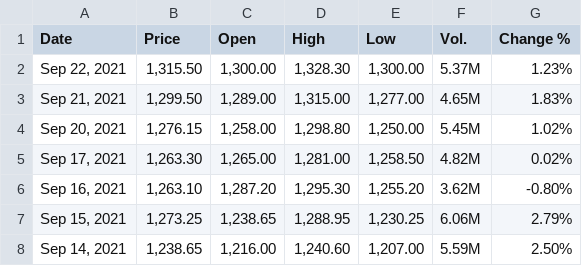
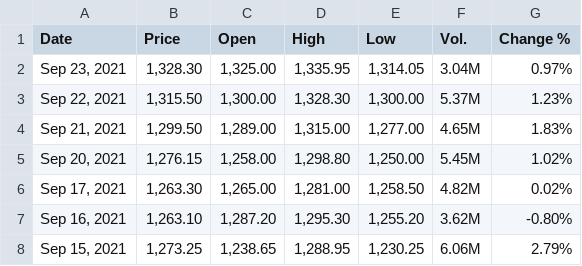
Before and after one commit to winsthomas/StockPredictionData, a CSV file: aux_files/HCLTECH.csv, drawn as a sheet; only a part is shown; the shorter side is filled out with more unchanged rows.

```diff
--- a/aux_files/HCLTECH.csv
+++ b/aux_files/HCLTECH.csv
@@ -1,2 +1,3 @@
 "Date","Price","Open","High","Low","Vol.","Change %"
+"Sep 23, 2021","1,328.30","1,325.00","1,335.95","1,314.05","3.04M","0.97%"
 "Sep 22, 2021","1,315.50","1,300.00","1,328.30","1,300.00","5.37M","1.23%"
```
Also changed, not shown: aux_files/HDFCBANK.csv, aux_files/ICICIBANK.csv, 11 other files.
